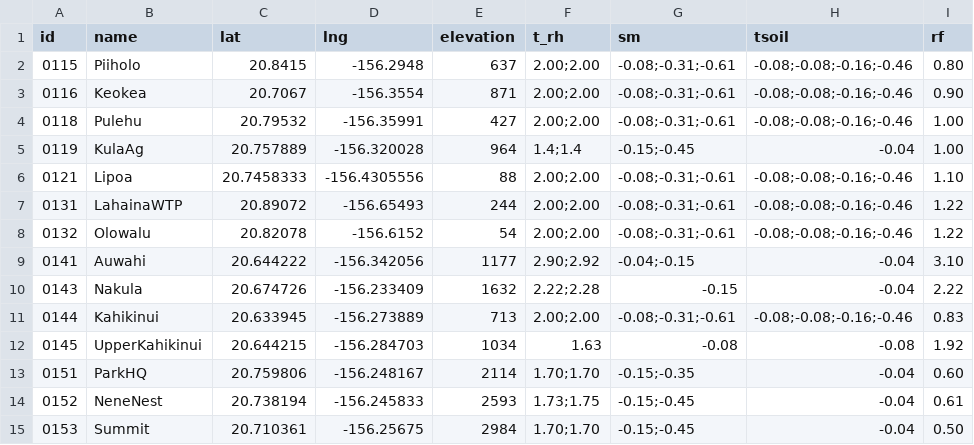
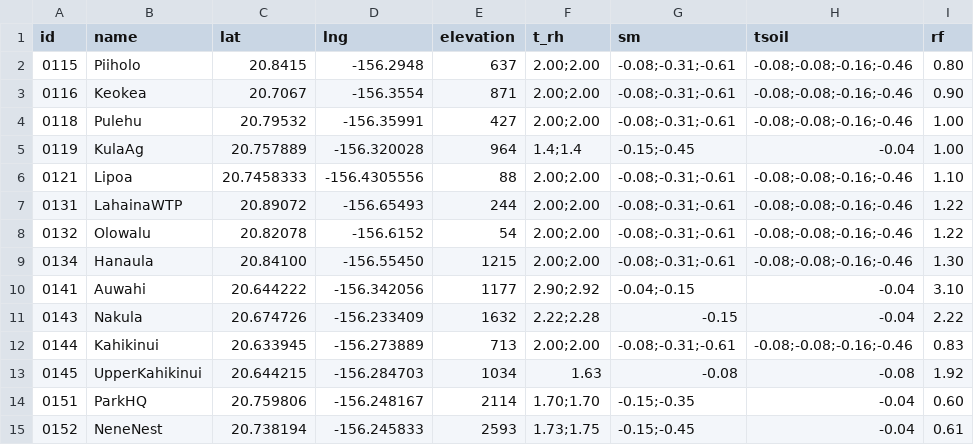
Before and after one commit to HCDP/loggernet_station_data, a CSV file: csv_data/metadata/metadata.csv, drawn as a sheet; only a part is shown; the shorter side is filled out with more unchanged rows; the diff names each change by its address in the sheet, - before the commit and + after, or states it on an @@ line.

Commit message:
add new mesonet station 0134_Hanaula

```diff
--- a/csv_data/metadata/metadata.csv
+++ b/csv_data/metadata/metadata.csv
+row 9: 0134 | Hanaula | 20.84100 | -156.55450 | 1215 | 2.00;2.00 | -0.08;-0.31;-0.61 | -0.08;-0.08;-0.16;-0.46 | 1.30
```
